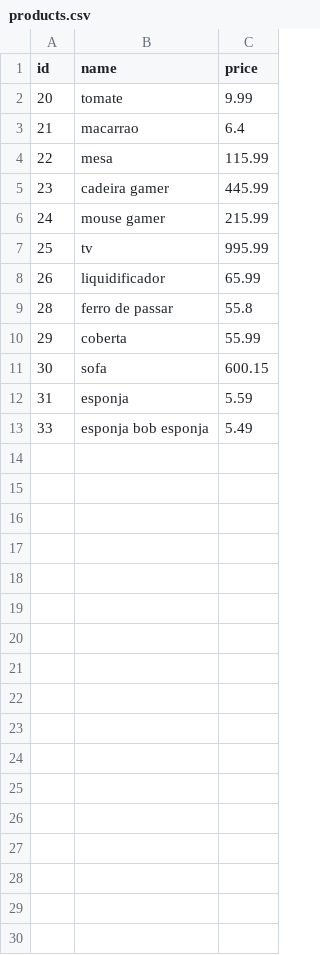
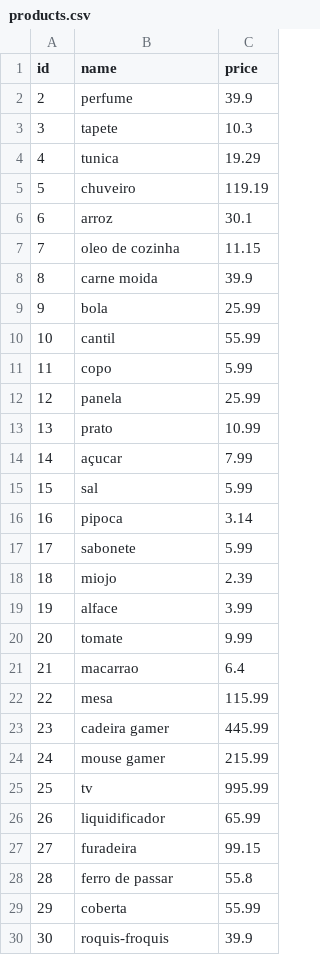
Before and after one commit to Kenzie-Academy-Brasil-Developers/q3-sprint2-komercio-local-csv-isabellamayume6, a CSV file: data/products.csv, drawn as a sheet.

```diff
--- a/data/products.csv
+++ b/data/products.csv
@@ -1,2 +1,20 @@
 id,name,price
+2,perfume,39.9
+3,tapete,10.3
+4,tunica,19.29
+5,chuveiro,119.19
+6,arroz,30.1
+7,oleo de cozinha,11.15
+8,carne moida,39.9
+9,bola,25.99
+10,cantil,55.99
+11,copo,5.99
+12,panela,25.99
+13,prato,10.99
+14,açucar,7.99
+15,sal,5.99
+16,pipoca,3.14
+17,sabonete,5.99
+18,miojo,2.39
+19,alface,3.99
 20,tomate,9.99
@@ -8,6 +26,5 @@ id,name,price
 26,liquidificador,65.99
+27,furadeira,99.15
 28,ferro de passar,55.8
 29,coberta,55.99
-30,sofa,600.15
-31,esponja,5.59
-33,esponja bob esponja,5.49
+30,roquis-froquis,39.9
```
Also changed, not shown: 2 other files.
